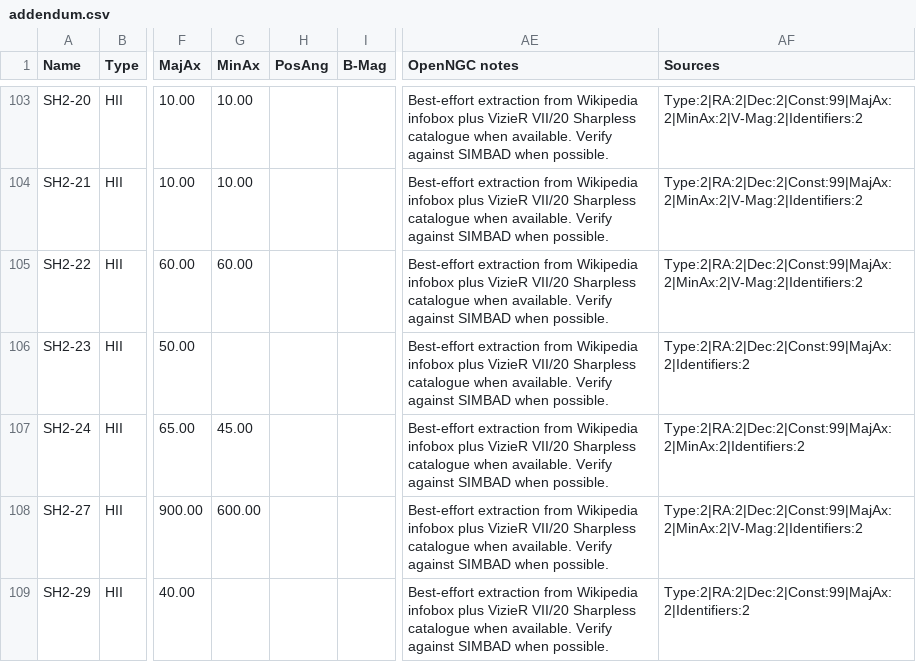
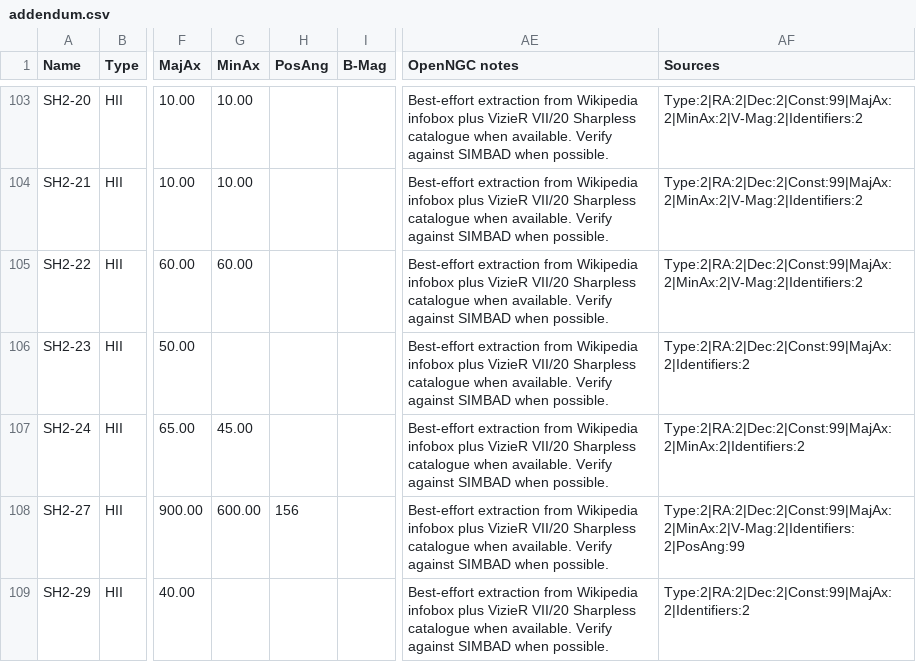
Before and after one commit to ConnRaus/Modified_OpenNGC, a CSV file: database_files/addendum.csv, drawn as a sheet; only a part is shown, gaps mark what is left out; the diff covers the shown part only; the diff names each change by its address in the sheet, - before the commit and + after, or states it on an @@ line.

```diff
--- a/database_files/addendum.csv
+++ b/database_files/addendum.csv
-H108 (PosAng): (empty)
+H108 (PosAng): 156
-AF108 (Sources): Type:2|RA:2|Dec:2|Const:99|MajAx:2|MinAx:2|V-Mag:2|Identifiers:2
+AF108 (Sources): Type:2|RA:2|Dec:2|Const:99|MajAx:2|MinAx:2|V-Mag:2|Identifiers:2|PosAng:99
```
Also changed, not shown: 18 edited cells elsewhere in this file, 1 other file.
